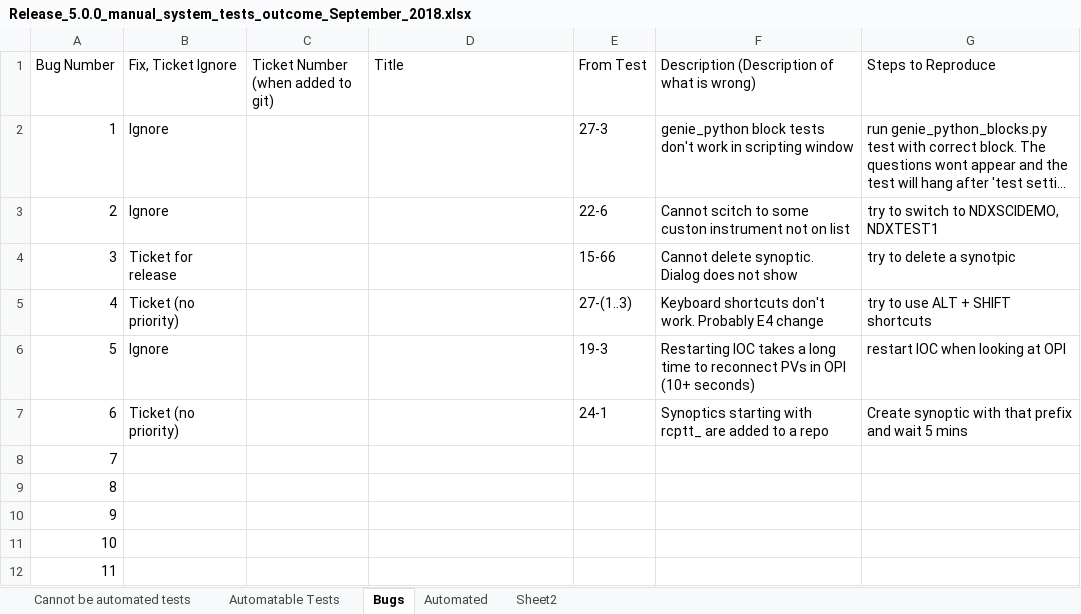
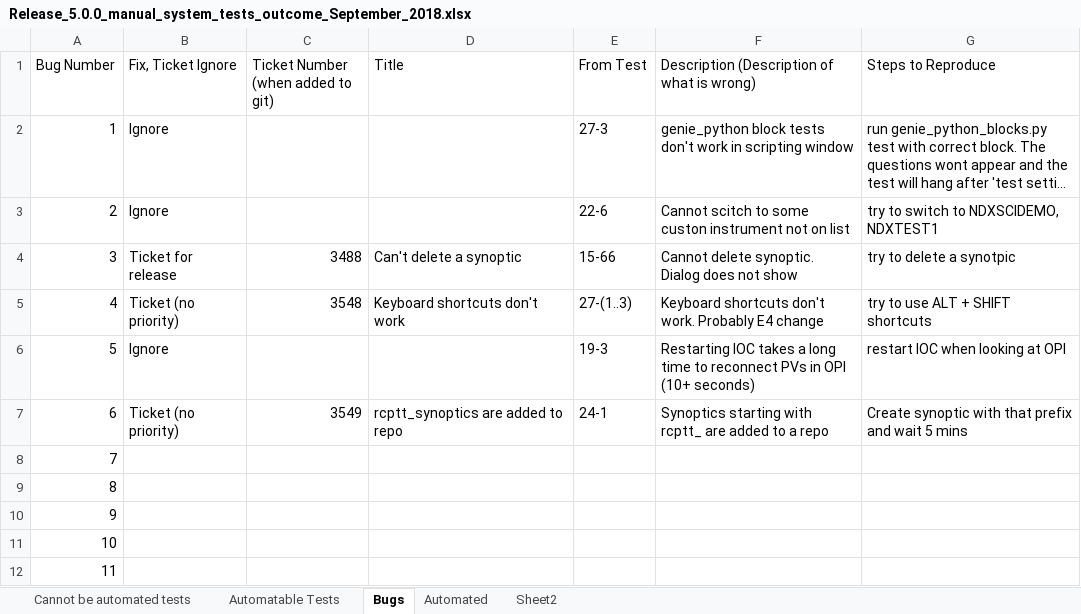
Before and after one commit to ISISComputingGroup/ibex_developers_manual, an Excel workbook: testing/manual_system_tests_results/Release_5.0.0_manual_system_tests_outcome_September_2018.xlsx, sheet Bugs, drawn as a sheet; only a part is shown; long unchanged cells end in …; values as stored, in another font and other column widths than the file's, no borders; the diff names each change by its address in the sheet, - before the commit and + after, or states it on an @@ line.

Commit message:
Updated system test 5.0.0 results

```diff
--- a/testing/manual_system_tests_results/Release_5.0.0_manual_system_tests_outcome_September_2018.xlsx (sheet Bugs)
+++ b/testing/manual_system_tests_results/Release_5.0.0_manual_system_tests_outcome_September_2018.xlsx (sheet Bugs)
-C4: (empty)
+C4: 3488
-D4 (Title): (empty)
+D4 (Title): Can't delete a synoptic
-C5: (empty)
+C5: 3548
-D5 (Title): (empty)
+D5 (Title): Keyboard shortcuts don't work
-C7: (empty)
+C7: 3549
-D7 (Title): (empty)
+D7 (Title): rcptt_synoptics are added to repo
```
